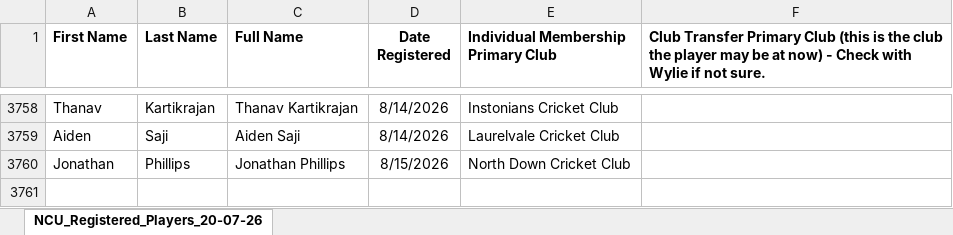
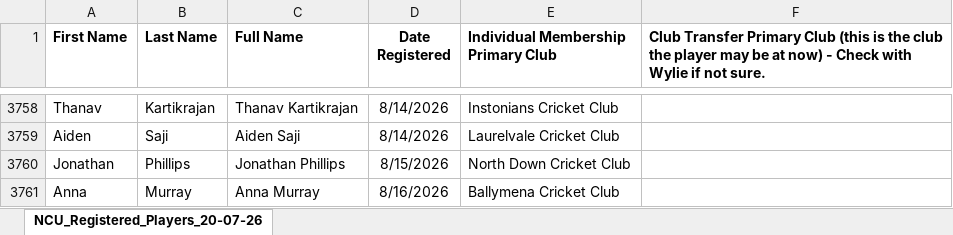
Before and after one commit to wyliemckinty/NCU-Cricket-Stats, an Excel workbook: 1. NCU_Registered_Players.xlsx, sheet NCU_Registered_Players_20-07-26, drawn as a sheet; only a part is shown, gaps mark what is left out; values as stored, in another font and other column widths than the file's, no borders; the diff names each change by its address in the sheet, - before the commit and + after, or states it on an @@ line.

```diff
--- a/1. NCU_Registered_Players.xlsx (sheet NCU_Registered_Players_20-07-26)
+++ b/1. NCU_Registered_Players.xlsx (sheet NCU_Registered_Players_20-07-26)
+row 3761: Anna | Murray | Anna Murray | 8/16/2026 | Ballymena Cricket Club
```
Also changed, not shown: Irish Competitions 2026 Batting stats.xlsx, Irish Competitions 2026 Bowling stats.xlsx, 8 other files.
